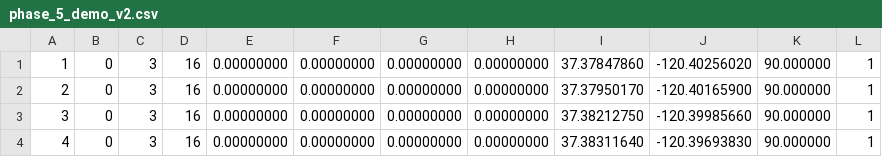
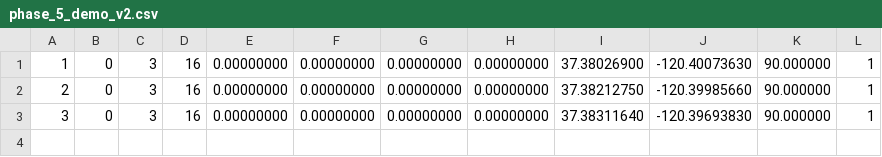
Before and after one commit to dhollenbeck1/LEAP-FROG, a CSV file: statemachine-sitl/phase_5_demo_v2.csv, drawn as a sheet.

```diff
--- a/statemachine-sitl/phase_5_demo_v2.csv
+++ b/statemachine-sitl/phase_5_demo_v2.csv
@@ -1,4 +1,3 @@
-1,0,3,16,0.00000000,0.00000000,0.00000000,0.00000000,37.37847860,-120.40256020,90.000000,1
-2,0,3,16,0.00000000,0.00000000,0.00000000,0.00000000,37.37950170,-120.40165900,90.000000,1
-3,0,3,16,0.00000000,0.00000000,0.00000000,0.00000000,37.38212750,-120.39985660,90.000000,1
-4,0,3,16,0.00000000,0.00000000,0.00000000,0.00000000,37.38311640,-120.39693830,90.000000,1
+1,0,3,16,0.00000000,0.00000000,0.00000000,0.00000000,37.38026900,-120.40073630,90.000000,1
+2,0,3,16,0.00000000,0.00000000,0.00000000,0.00000000,37.38212750,-120.39985660,90.000000,1
+3,0,3,16,0.00000000,0.00000000,0.00000000,0.00000000,37.38311640,-120.39693830,90.000000,1
```
Also changed, not shown: statemachine-sitl/phase_7_demo_v0.csv, statemachine-sitl/phase_9_demo_v0.csv, 4 other files.
